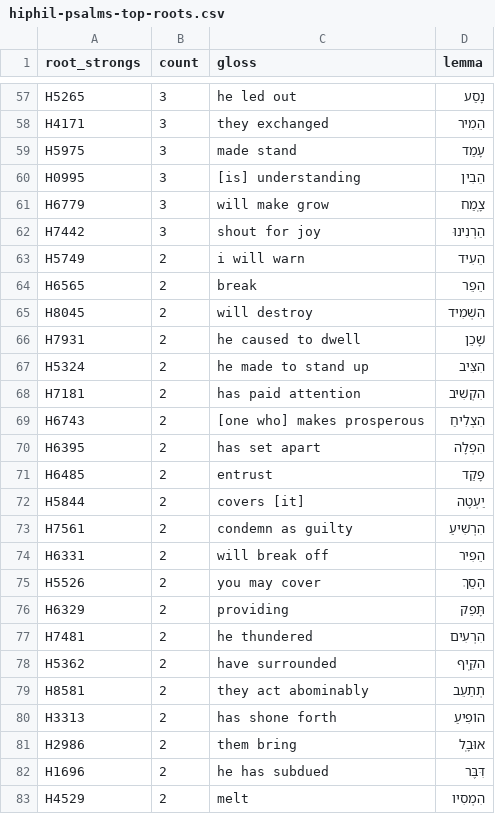
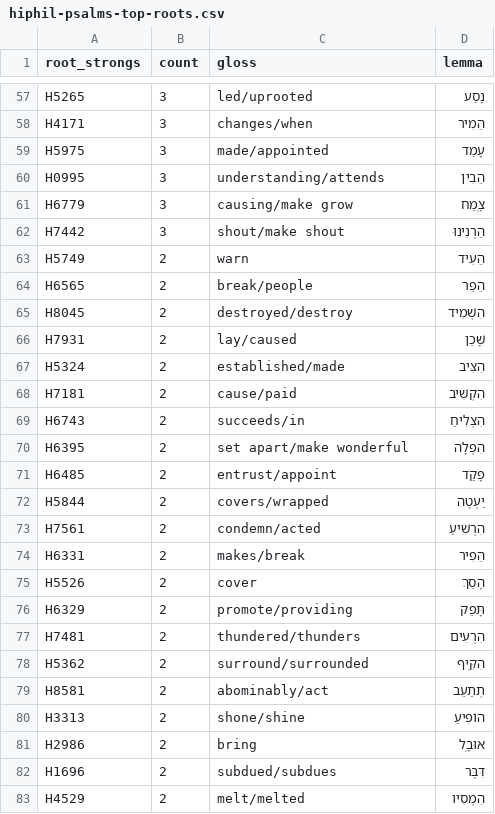
Before and after one commit to dnovick/berean-bible-bots, a CSV file: mkdocs_src/reports/ot/verbs/hiphil-psalms/hiphil-psalms-top-roots.csv, drawn as a sheet; only a part is shown, gaps mark what is left out; the diff covers the shown part only; the diff names each change by its address in the sheet, - before the commit and + after, or states it on an @@ line.

```diff
--- a/mkdocs_src/reports/ot/verbs/hiphil-psalms/hiphil-psalms-top-roots.csv
+++ b/mkdocs_src/reports/ot/verbs/hiphil-psalms/hiphil-psalms-top-roots.csv
-C57 (gloss): he led out
+C57 (gloss): led/uprooted
-C58 (gloss): they exchanged
+C58 (gloss): changes/when
-C59 (gloss): made stand
+C59 (gloss): made/appointed
-C60 (gloss): [is] understanding
+C60 (gloss): understanding/attends
-C61 (gloss): will make grow
+C61 (gloss): causing/make grow
-C62 (gloss): shout for joy
+C62 (gloss): shout/make shout
-C63 (gloss): i will warn
+C63 (gloss): warn
-C64 (gloss): break
+C64 (gloss): break/people
-C65 (gloss): will destroy
+C65 (gloss): destroyed/destroy
-C66 (gloss): he caused to dwell
+C66 (gloss): lay/caused
-C67 (gloss): he made to stand up
+C67 (gloss): established/made
-C68 (gloss): has paid attention
+C68 (gloss): cause/paid
-C69 (gloss): [one who] makes prosperous
+C69 (gloss): succeeds/in
-C70 (gloss): has set apart
+C70 (gloss): set apart/make wonderful
-C71 (gloss): entrust
+C71 (gloss): entrust/appoint
-C72 (gloss): covers [it]
+C72 (gloss): covers/wrapped
-C73 (gloss): condemn as guilty
+C73 (gloss): condemn/acted
-C74 (gloss): will break off
+C74 (gloss): makes/break
-C75 (gloss): you may cover
+C75 (gloss): cover
-C76 (gloss): providing
+C76 (gloss): promote/providing
-C77 (gloss): he thundered
+C77 (gloss): thundered/thunders
-C78 (gloss): have surrounded
+C78 (gloss): surround/surrounded
-C79 (gloss): they act abominably
+C79 (gloss): abominably/act
-C80 (gloss): has shone forth
+C80 (gloss): shone/shine
-C81 (gloss): them bring
+C81 (gloss): bring
-C82 (gloss): he has subdued
+C82 (gloss): subdued/subdues
-C83 (gloss): melt
+C83 (gloss): melt/melted
```
Also changed, not shown: 115 edited cells elsewhere in this file, mkdocs_src/reports/ot/verbs/hiphil-proverbs/hiphil-proverbs-top-roots.csv, output/reports/ot/verbs/hiphil-proverbs/hiphil-proverbs-top-roots.csv, 11 other files.
